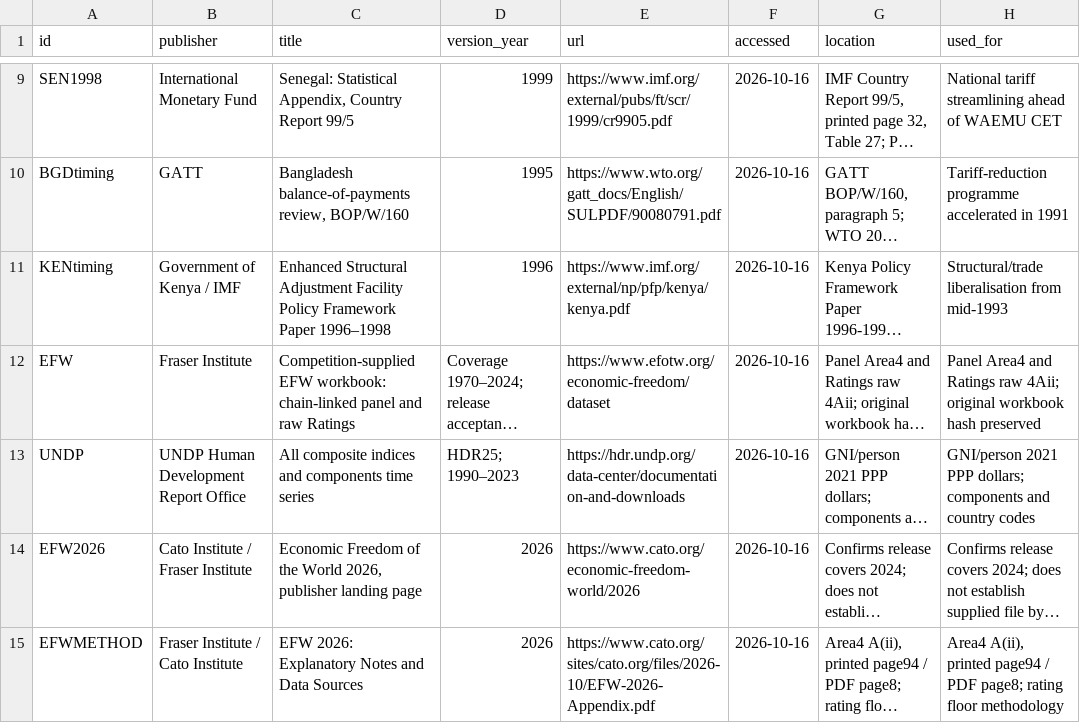
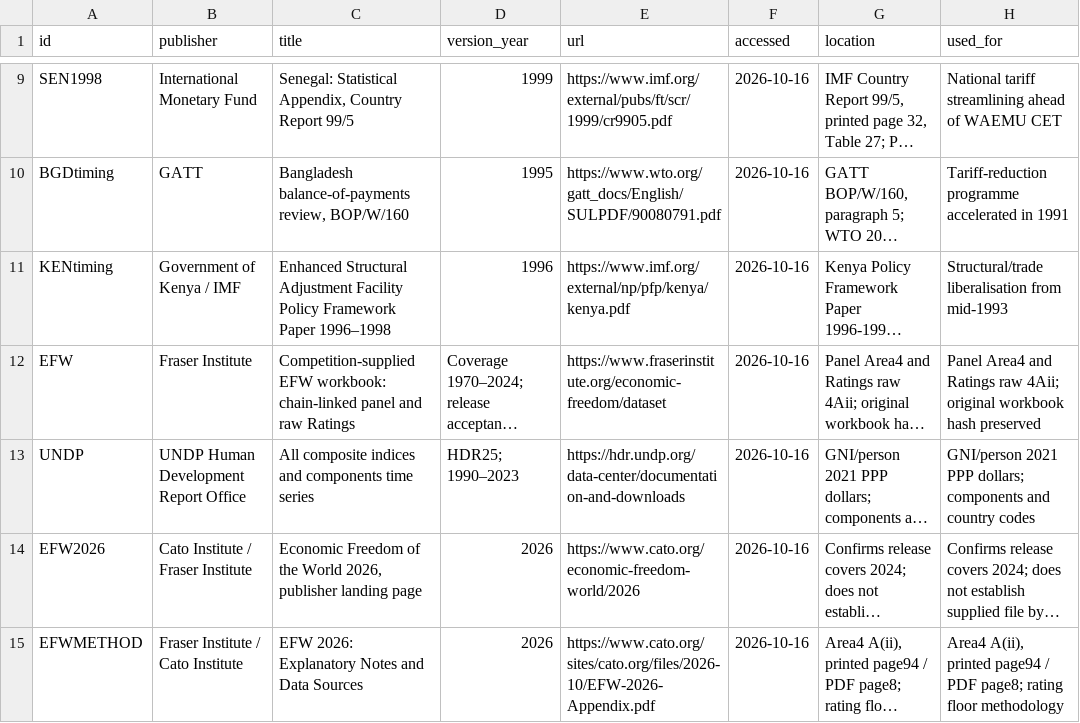
Before and after one commit to suwarna-wave/LibREADtarian-Challenge, a CSV file: research/source_register.csv, drawn as a sheet; only a part is shown, gaps mark what is left out; long unchanged cells end in …; the diff covers the shown part only; the diff names each change by its address in the sheet, - before the commit and + after, or states it on an @@ line.

Commit message:
Add new datasets and documentation for analysis
- Created Fig1_data.csv, Fig2_data.csv, Fig3_data.csv, Fig4_data.csv, Fig5_data.csv, and Fig6_data.csv with relevant economic data.
- Added AI-use disclosure document for participant Suwarna Pyakurel.
- Established presentation layout JSON files for organizing figures in the presentation.
- Compiled a comprehensive source register in JSON format, detailing references and access information for utilized data.

```diff
--- a/research/source_register.csv
+++ b/research/source_register.csv
-E12 (url): https://www.efotw.org/economic-freedom/dataset
+E12 (url): https://www.fraserinstitute.org/economic-freedom/dataset
```
Also changed, not shown: 2 added rows, 1 removed row and 4 edited cells elsewhere in this file, figures/chart_index.csv, 28 other files.
